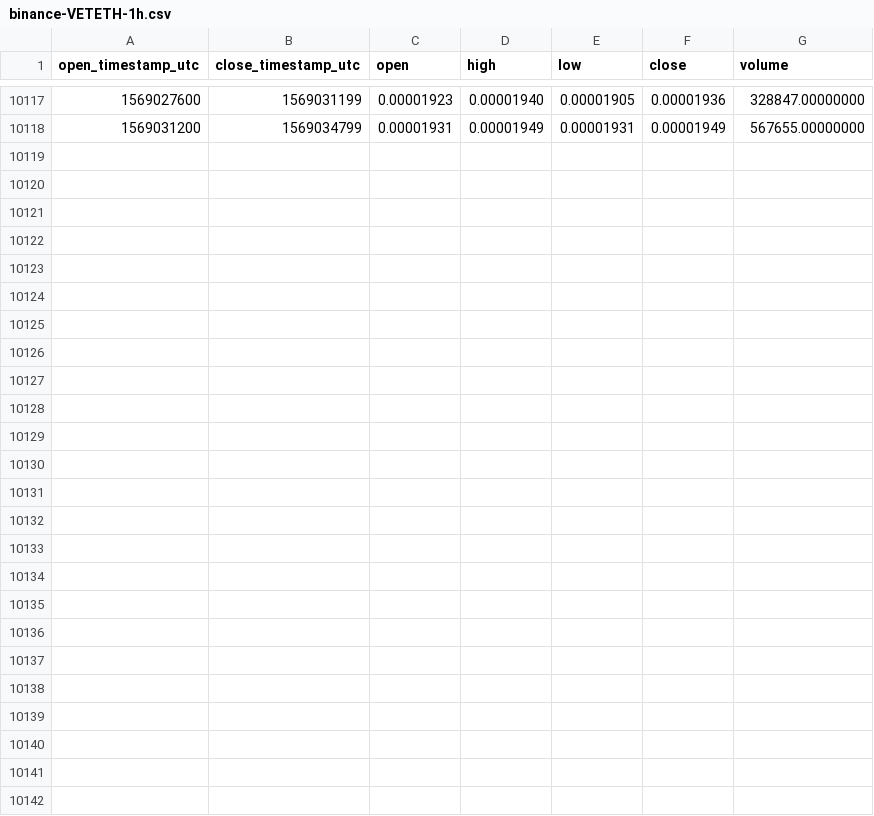
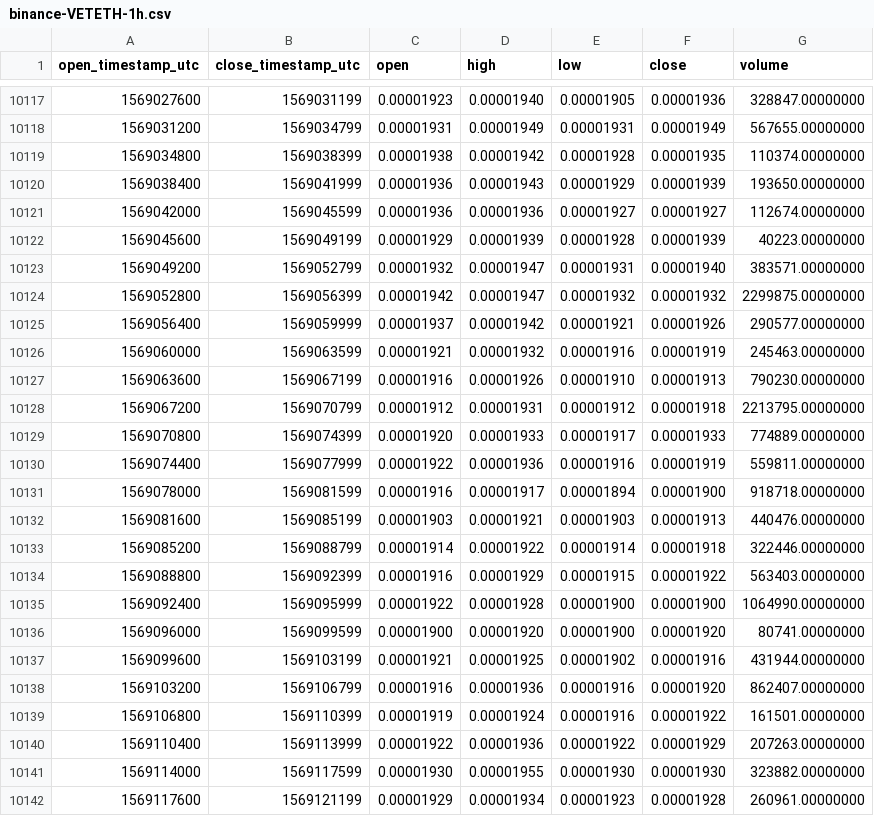
Before and after one commit to cryptobigbro/binance-VETETH, a CSV file: binance-VETETH-1h.csv, drawn as a sheet; only a part is shown, gaps mark what is left out.

Commit message:
Update OHLCV data.

```diff
--- a/binance-VETETH-1h.csv
+++ b/binance-VETETH-1h.csv
@@ -10118 +10118,25 @@ open_timestamp_utc,close_timestamp_utc,open,high,low,close,volume
 1569031200,1569034799,0.00001931,0.00001949,0.00001931,0.00001949,567655.00000000
+1569034800,1569038399,0.00001938,0.00001942,0.00001928,0.00001935,110374.00000000
+1569038400,1569041999,0.00001936,0.00001943,0.00001929,0.00001939,193650.00000000
+1569042000,1569045599,0.00001936,0.00001936,0.00001927,0.00001927,112674.00000000
+1569045600,1569049199,0.00001929,0.00001939,0.00001928,0.00001939,40223.00000000
+1569049200,1569052799,0.00001932,0.00001947,0.00001931,0.00001940,383571.00000000
+1569052800,1569056399,0.00001942,0.00001947,0.00001932,0.00001932,2299875.00000000
+1569056400,1569059999,0.00001937,0.00001942,0.00001921,0.00001926,290577.00000000
+1569060000,1569063599,0.00001921,0.00001932,0.00001916,0.00001919,245463.00000000
+1569063600,1569067199,0.00001916,0.00001926,0.00001910,0.00001913,790230.00000000
+1569067200,1569070799,0.00001912,0.00001931,0.00001912,0.00001918,2213795.00000000
+1569070800,1569074399,0.00001920,0.00001933,0.00001917,0.00001933,774889.00000000
+1569074400,1569077999,0.00001922,0.00001936,0.00001916,0.00001919,559811.00000000
+1569078000,1569081599,0.00001916,0.00001917,0.00001894,0.00001900,918718.00000000
+1569081600,1569085199,0.00001903,0.00001921,0.00001903,0.00001913,440476.00000000
+1569085200,1569088799,0.00001914,0.00001922,0.00001914,0.00001918,322446.00000000
+1569088800,1569092399,0.00001916,0.00001929,0.00001915,0.00001922,563403.00000000
+1569092400,1569095999,0.00001922,0.00001928,0.00001900,0.00001900,1064990.00000000
+1569096000,1569099599,0.00001900,0.00001920,0.00001900,0.00001920,80741.00000000
+1569099600,1569103199,0.00001921,0.00001925,0.00001902,0.00001916,431944.00000000
+1569103200,1569106799,0.00001916,0.00001936,0.00001916,0.00001920,862407.00000000
+1569106800,1569110399,0.00001919,0.00001924,0.00001916,0.00001922,161501.00000000
+1569110400,1569113999,0.00001922,0.00001936,0.00001922,0.00001929,207263.00000000
+1569114000,1569117599,0.00001930,0.00001955,0.00001930,0.00001930,323882.00000000
+1569117600,1569121199,0.00001929,0.00001934,0.00001923,0.00001928,260961.00000000
```
Also changed, not shown: binance-VETETH-1d.csv.
